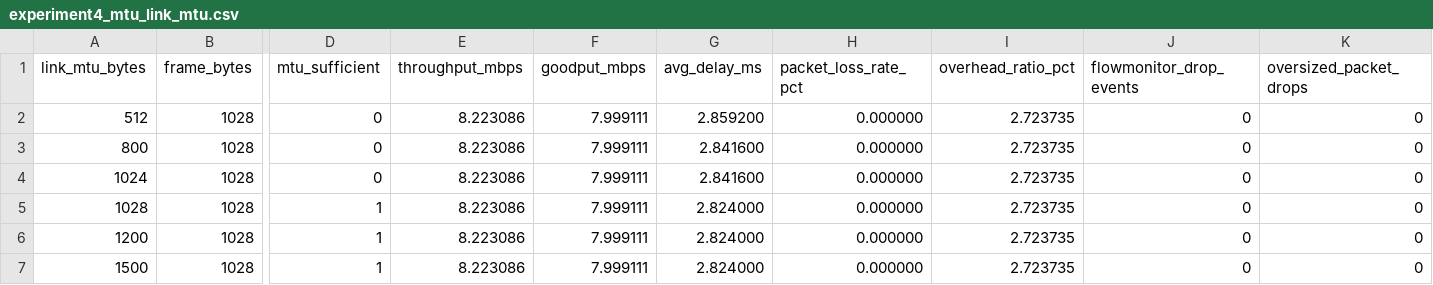
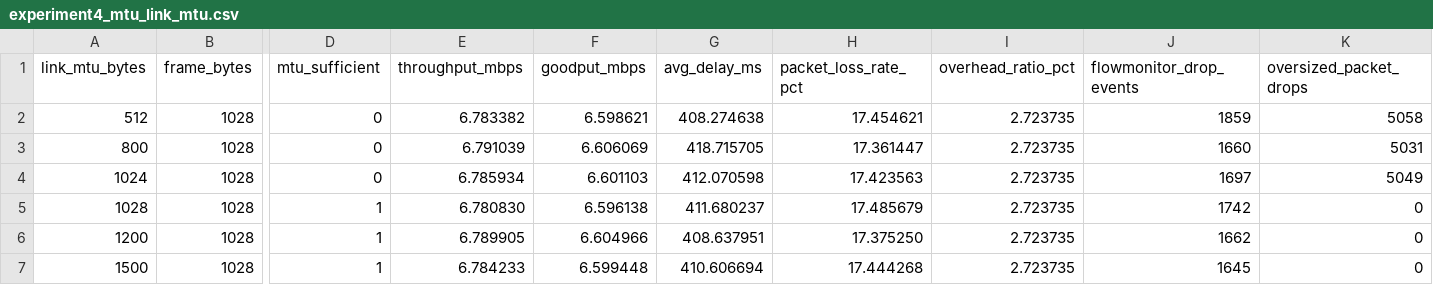
Before and after one commit to gvengalasetti/packetsize206, a CSV file: project/results/experiment4_mtu_link_mtu.csv, drawn as a sheet; only a part is shown, gaps mark what is left out; the diff names each change by its address in the sheet, - before the commit and + after, or states it on an @@ line.

Commit message:
Update Experiment 6 topology to multi-hop and regenerate results
- Convert experiment4_mtu_link_mtu.py from simple 2-node topology to multi-hop (3 senders -> Router1 -> bottleneck p2p -> Router2 -> 802.11g WiFi with variable MTU on wireless link)
- Fixed NetDeviceContainer iteration to use GetN() and Get(i) instead of direct iteration
- Rerun Experiment 6 with refreshed multi-hop topology
- Updated plot_results_multihop.py to handle new Experiment 2 structure (congestion_mode + packet_size columns)
- Regenerated all plots and consolidated results_report.txt
- Experiment 6 now consistent with other experiments in topology and measurement methodology

```diff
--- a/project/results/experiment4_mtu_link_mtu.csv
+++ b/project/results/experiment4_mtu_link_mtu.csv
-E2 (throughput_mbps): 8.223086
+E2 (throughput_mbps): 6.783382
-F2 (goodput_mbps): 7.999111
+F2 (goodput_mbps): 6.598621
-G2 (avg_delay_ms): 2.859200
+G2 (avg_delay_ms): 408.274638
-H2 (packet_loss_rate_pct): 0.000000
+H2 (packet_loss_rate_pct): 17.454621
-J2 (flowmonitor_drop_events): 0
+J2 (flowmonitor_drop_events): 1859
-K2 (oversized_packet_drops): 0
+K2 (oversized_packet_drops): 5058
-E3 (throughput_mbps): 8.223086
+E3 (throughput_mbps): 6.791039
-F3 (goodput_mbps): 7.999111
+F3 (goodput_mbps): 6.606069
-G3 (avg_delay_ms): 2.841600
+G3 (avg_delay_ms): 418.715705
-H3 (packet_loss_rate_pct): 0.000000
+H3 (packet_loss_rate_pct): 17.361447
-J3 (flowmonitor_drop_events): 0
+J3 (flowmonitor_drop_events): 1660
-K3 (oversized_packet_drops): 0
+K3 (oversized_packet_drops): 5031
-E4 (throughput_mbps): 8.223086
+E4 (throughput_mbps): 6.785934
-F4 (goodput_mbps): 7.999111
+F4 (goodput_mbps): 6.601103
-G4 (avg_delay_ms): 2.841600
+G4 (avg_delay_ms): 412.070598
-H4 (packet_loss_rate_pct): 0.000000
+H4 (packet_loss_rate_pct): 17.423563
-J4 (flowmonitor_drop_events): 0
+J4 (flowmonitor_drop_events): 1697
-K4 (oversized_packet_drops): 0
+K4 (oversized_packet_drops): 5049
-E5 (throughput_mbps): 8.223086
+E5 (throughput_mbps): 6.780830
-F5 (goodput_mbps): 7.999111
+F5 (goodput_mbps): 6.596138
-G5 (avg_delay_ms): 2.824000
+G5 (avg_delay_ms): 411.680237
-H5 (packet_loss_rate_pct): 0.000000
+H5 (packet_loss_rate_pct): 17.485679
-J5 (flowmonitor_drop_events): 0
+J5 (flowmonitor_drop_events): 1742
-E6 (throughput_mbps): 8.223086
+E6 (throughput_mbps): 6.789905
-F6 (goodput_mbps): 7.999111
+F6 (goodput_mbps): 6.604966
-G6 (avg_delay_ms): 2.824000
+G6 (avg_delay_ms): 408.637951
-H6 (packet_loss_rate_pct): 0.000000
+H6 (packet_loss_rate_pct): 17.375250
-J6 (flowmonitor_drop_events): 0
+J6 (flowmonitor_drop_events): 1662
-E7 (throughput_mbps): 8.223086
+E7 (throughput_mbps): 6.784233
-F7 (goodput_mbps): 7.999111
+F7 (goodput_mbps): 6.599448
-G7 (avg_delay_ms): 2.824000
+G7 (avg_delay_ms): 410.606694
-H7 (packet_loss_rate_pct): 0.000000
+H7 (packet_loss_rate_pct): 17.444268
-J7 (flowmonitor_drop_events): 0
+J7 (flowmonitor_drop_events): 1645
```
Also changed, not shown: 5 other files.
